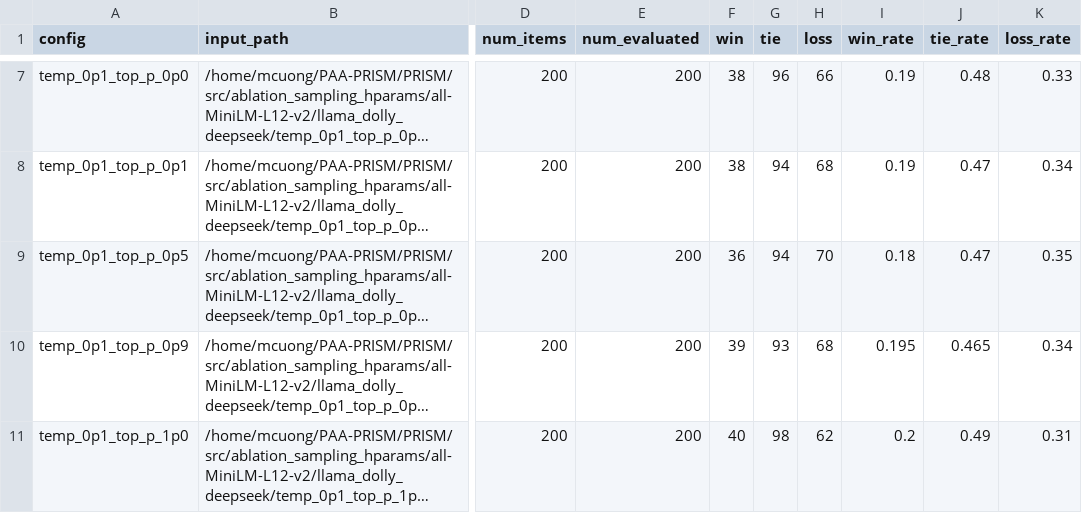
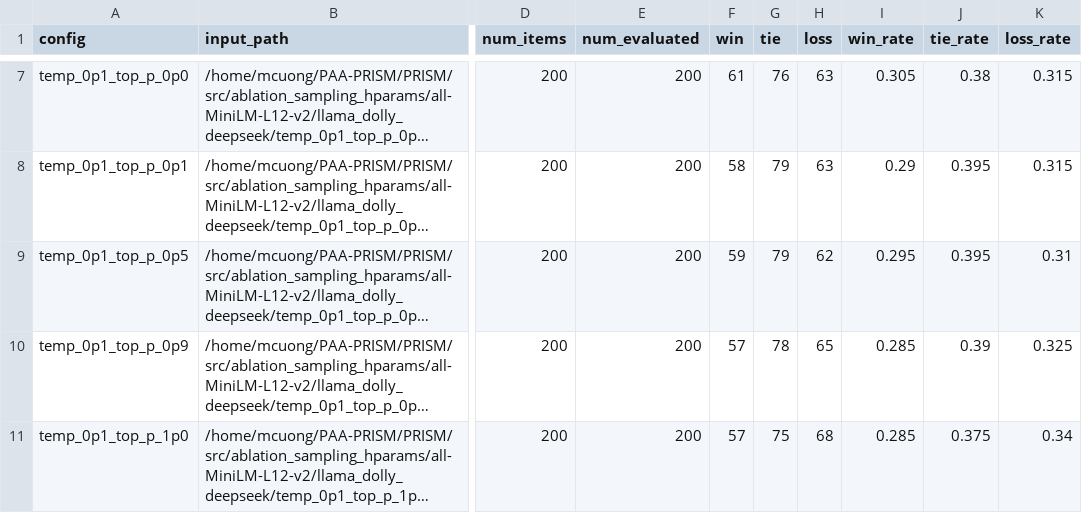
Before and after one commit to Dainn98/PRISM-Multi-sampling-Clustering-with-Consensus-for-Reliable-Black-box-Prompt-Optimization, a CSV file: src/ablation_sampling_hparams/all-MiniLM-L12-v2/llama_dolly_deepseek/response_eval_summary.csv, drawn as a sheet; only a part is shown, gaps mark what is left out; long unchanged cells end in …; the diff covers the shown part only; the diff names each change by its address in the sheet, - before the commit and + after, or states it on an @@ line.

```diff
--- a/src/ablation_sampling_hparams/all-MiniLM-L12-v2/llama_dolly_deepseek/response_eval_summary.csv
+++ b/src/ablation_sampling_hparams/all-MiniLM-L12-v2/llama_dolly_deepseek/response_eval_summary.csv
-F7 (win): 38
+F7 (win): 61
-G7 (tie): 96
+G7 (tie): 76
-H7 (loss): 66
+H7 (loss): 63
-I7 (win_rate): 0.19
+I7 (win_rate): 0.305
-J7 (tie_rate): 0.48
+J7 (tie_rate): 0.38
-K7 (loss_rate): 0.33
+K7 (loss_rate): 0.315
-F8 (win): 38
+F8 (win): 58
-G8:G9 (tie): 94
+G8:G9 (tie): 79
-H8 (loss): 68
+H8 (loss): 63
-I8 (win_rate): 0.19
+I8 (win_rate): 0.29
-J8:J9 (tie_rate): 0.47
+J8:J9 (tie_rate): 0.395
-K8 (loss_rate): 0.34
+K8 (loss_rate): 0.315
-F9 (win): 36
+F9 (win): 59
-H9 (loss): 70
+H9 (loss): 62
-I9 (win_rate): 0.18
+I9 (win_rate): 0.295
-K9 (loss_rate): 0.35
+K9 (loss_rate): 0.31
-F10 (win): 39
+F10 (win): 57
-G10 (tie): 93
+G10 (tie): 78
-H10 (loss): 68
+H10 (loss): 65
-I10 (win_rate): 0.195
+I10 (win_rate): 0.285
-J10 (tie_rate): 0.465
+J10 (tie_rate): 0.39
-K10 (loss_rate): 0.34
+K10 (loss_rate): 0.325
-F11 (win): 40
+F11 (win): 57
-G11 (tie): 98
+G11 (tie): 75
-H11 (loss): 62
+H11 (loss): 68
-I11 (win_rate): 0.2
+I11 (win_rate): 0.285
-J11 (tie_rate): 0.49
+J11 (tie_rate): 0.375
-K11 (loss_rate): 0.31
+K11 (loss_rate): 0.34
```
Also changed, not shown: 118 edited cells elsewhere in this file, 26 other files.
